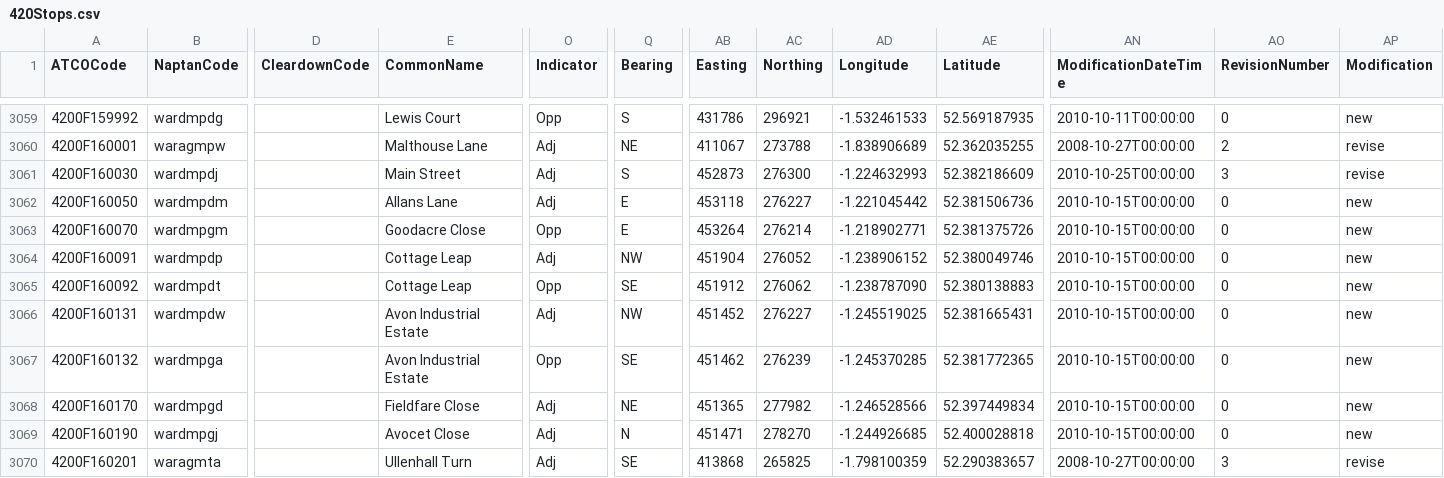
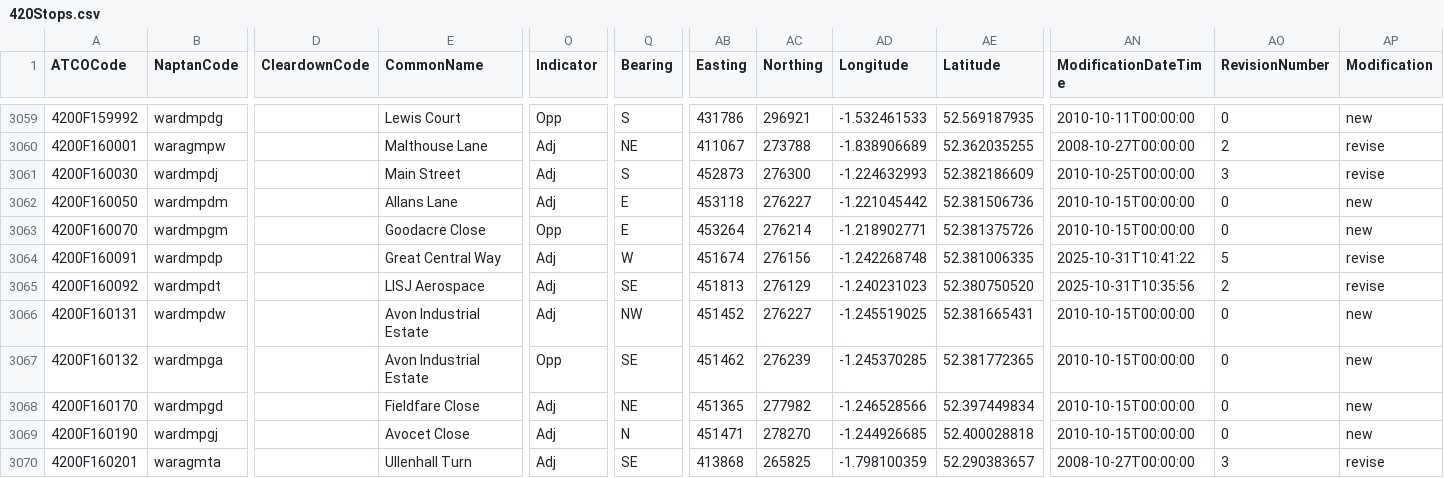
Before and after one commit to ldjb/naptan-nptg-history, a CSV file: 420Stops.csv, drawn as a sheet; only a part is shown, gaps mark what is left out; the diff names each change by its address in the sheet, - before the commit and + after, or states it on an @@ line.

```diff
--- a/420Stops.csv
+++ b/420Stops.csv
-E3064 (CommonName): Cottage Leap
+E3064 (CommonName): Great Central Way
-Q3064 (Bearing): NW
+Q3064 (Bearing): W
-AB3064 (Easting): 451904
+AB3064 (Easting): 451674
-AC3064 (Northing): 276052
+AC3064 (Northing): 276156
-AD3064 (Longitude): -1.238906152
+AD3064 (Longitude): -1.242268748
-AE3064 (Latitude): 52.380049746
+AE3064 (Latitude): 52.381006335
-AN3064 (ModificationDateTime): 2010-10-15T00:00:00
+AN3064 (ModificationDateTime): 2025-10-31T10:41:22
-AO3064 (RevisionNumber): 0
+AO3064 (RevisionNumber): 5
-AP3064:AP3065 (Modification): new
+AP3064:AP3065 (Modification): revise
-E3065 (CommonName): Cottage Leap
+E3065 (CommonName): LISJ Aerospace
-O3065 (Indicator): Opp
+O3065 (Indicator): Adj
-AB3065 (Easting): 451912
+AB3065 (Easting): 451813
-AC3065 (Northing): 276062
+AC3065 (Northing): 276129
-AD3065 (Longitude): -1.238787090
+AD3065 (Longitude): -1.240231023
-AE3065 (Latitude): 52.380138883
+AE3065 (Latitude): 52.380750520
-AN3065 (ModificationDateTime): 2010-10-15T00:00:00
+AN3065 (ModificationDateTime): 2025-10-31T10:35:56
-AO3065 (RevisionNumber): 0
+AO3065 (RevisionNumber): 2
```
Also changed, not shown: 616Stops.csv, 27 other files.
